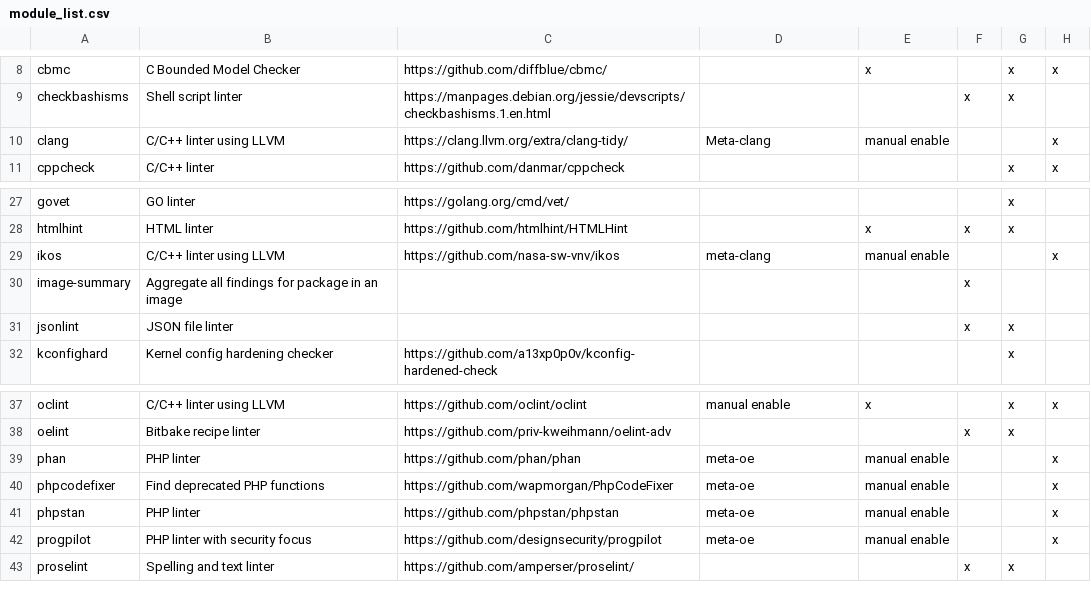
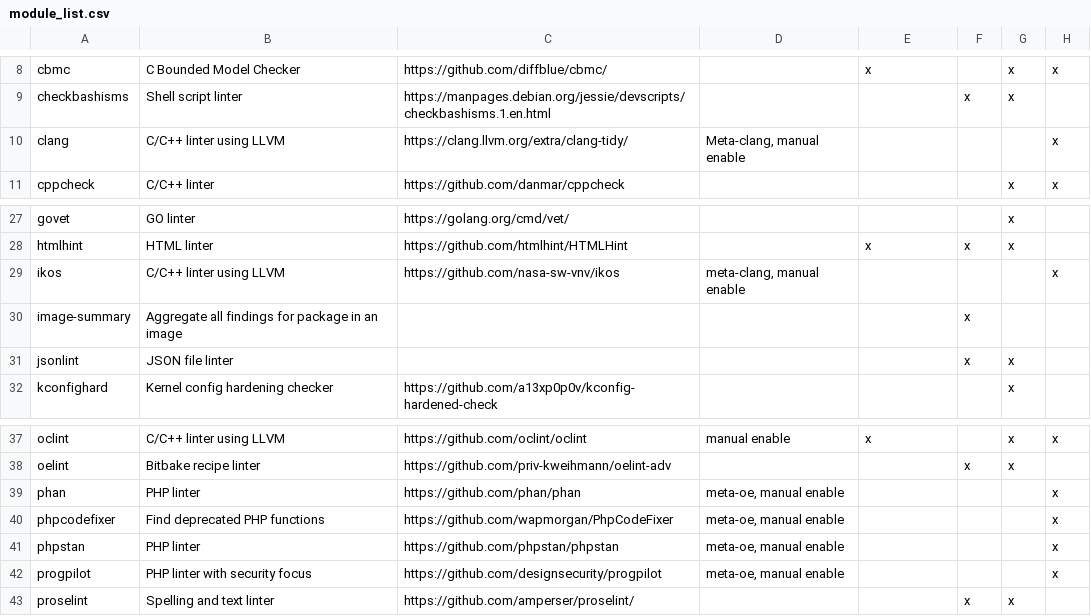
Before and after one commit to priv-kweihmann/meta-sca, a CSV file: files/module_list.csv, drawn as a sheet; only a part is shown, gaps mark what is left out; the diff names each change by its address in the sheet, - before the commit and + after, or states it on an @@ line.

Commit message:
Fixed table in README
Closes #385

```diff
--- a/files/module_list.csv
+++ b/files/module_list.csv
-D10: Meta-clang
+D10: Meta-clang, manual enable
-E10: manual enable
+E10: (empty)
-D29: meta-clang
+D29: meta-clang, manual enable
-E29: manual enable
+E29: (empty)
-D39:D42: meta-oe
+D39:D42: meta-oe, manual enable
-E39:E42: manual enable
+E39:E42: (empty)
```
Also changed, not shown: 1 other file.
